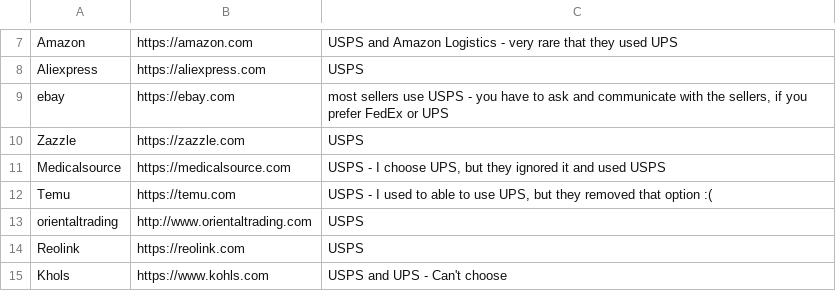
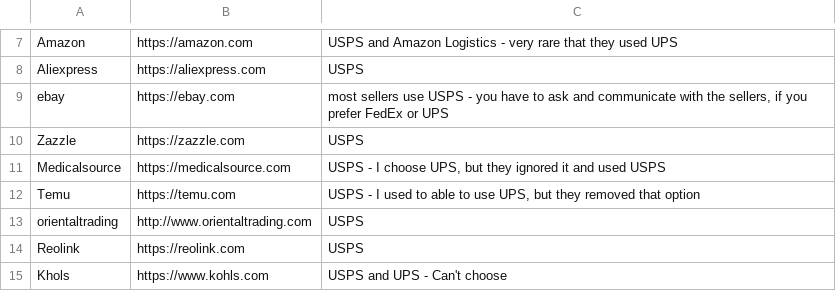
Before and after one commit to ELY3M/shipping-carriers-database, a CSV file: data/test.csv, drawn as a sheet; only a part is shown, gaps mark what is left out.

Commit message:
test.csv11

```diff
--- a/data/test.csv
+++ b/data/test.csv
@@ -11,3 +11,3 @@
 "Medicalsource","https://medicalsource.com","USPS - I choose UPS, but they ignored it and used USPS"
-"Temu","https://temu.com","USPS - I used to able to use UPS, but they removed that option :("
+"Temu","https://temu.com","USPS - I used to able to use UPS, but they removed that option"
 "orientaltrading","http://www.orientaltrading.com","USPS"
```
